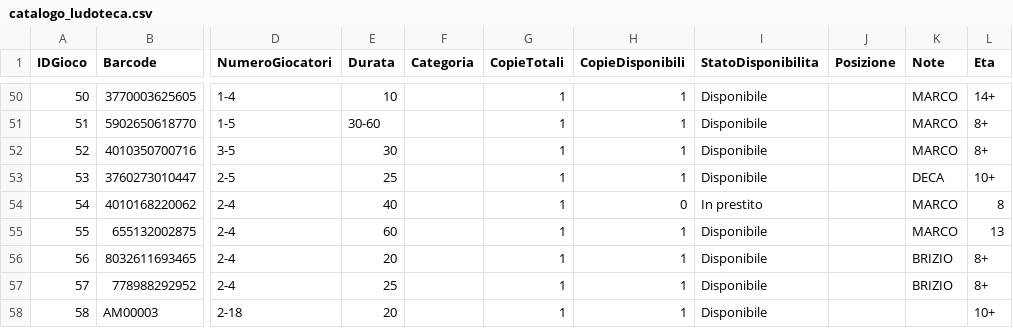
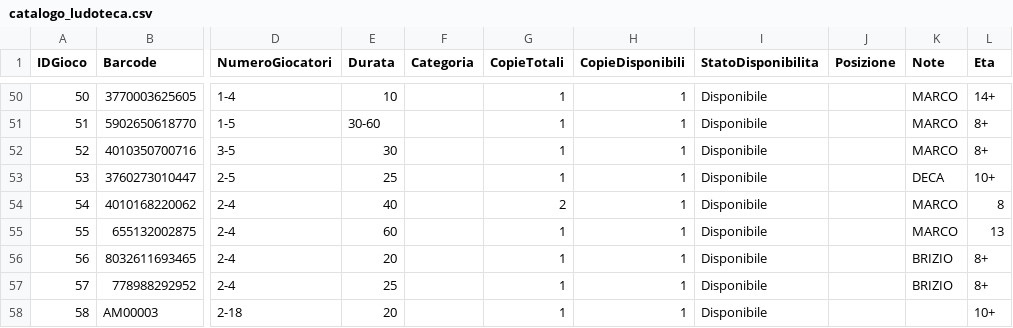
Before and after one commit to sakana2893/Ludoteca-Amarboard, a CSV file: catalogo_ludoteca.csv, drawn as a sheet; only a part is shown, gaps mark what is left out; the diff names each change by its address in the sheet, - before the commit and + after, or states it on an @@ line.

Commit message:
Update catalogo (Excel)

```diff
--- a/catalogo_ludoteca.csv
+++ b/catalogo_ludoteca.csv
-G54 (CopieTotali): 1
+G54 (CopieTotali): 2
-H54 (CopieDisponibili): 0
+H54 (CopieDisponibili): 1
-I54 (StatoDisponibilita): In prestito
+I54 (StatoDisponibilita): Disponibile
```
